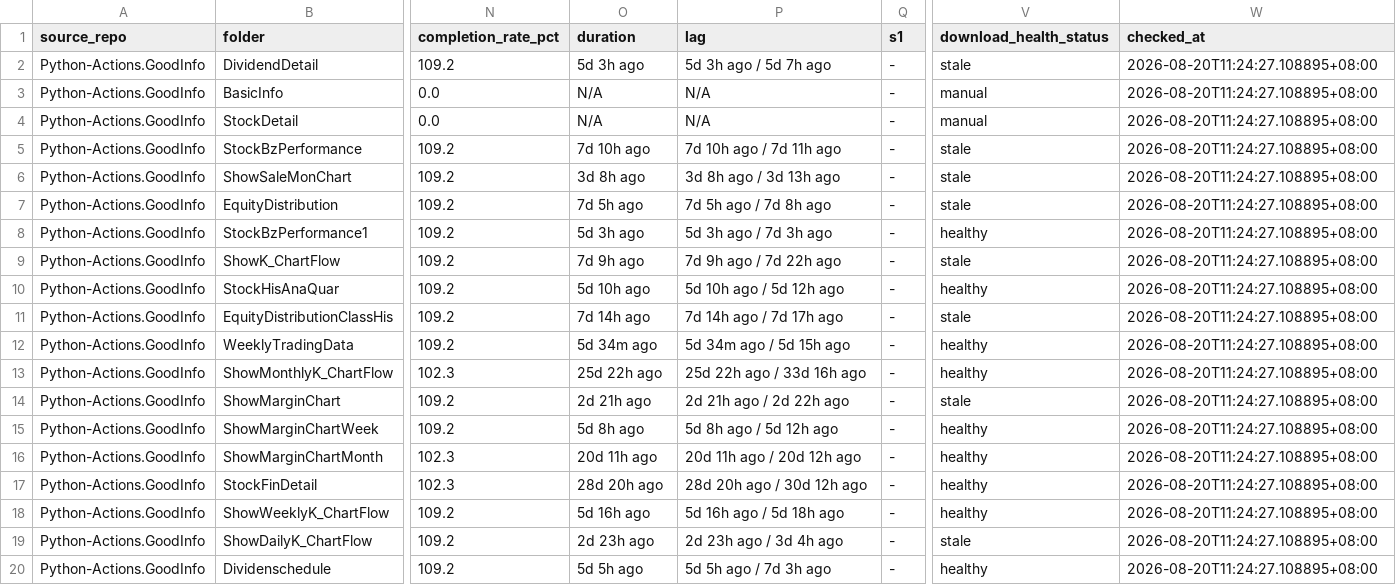
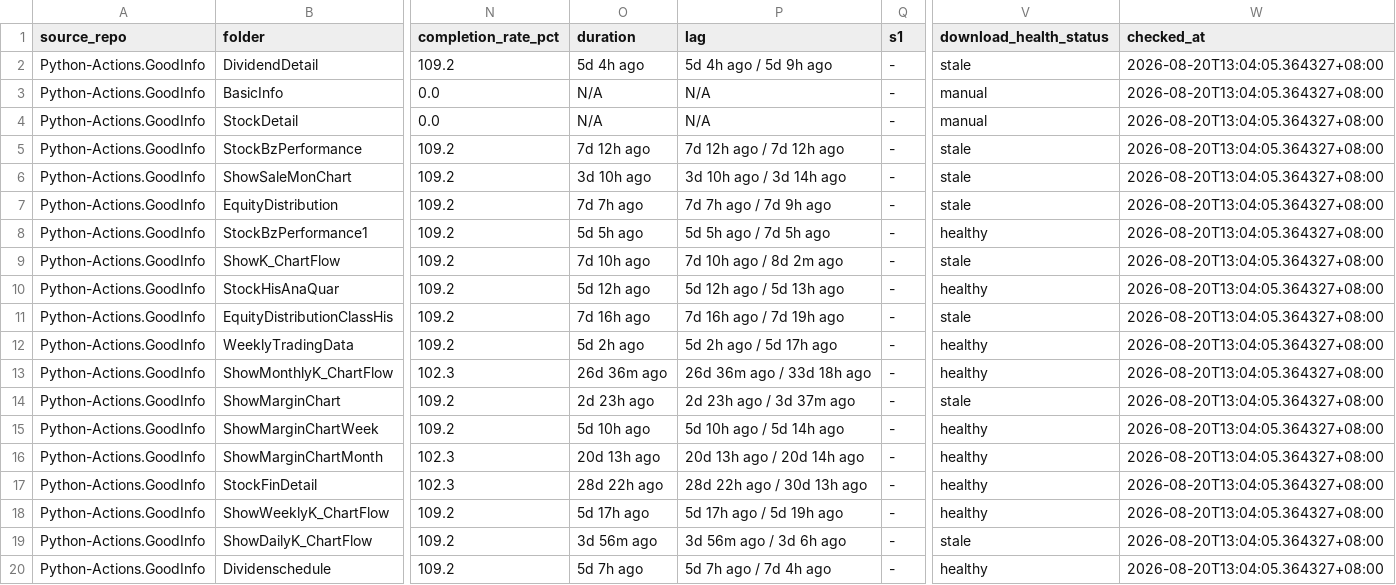
Before and after one commit to wenchiehlee-investment/Python-Actions.GoodInfo, a CSV file: data/upstream/goodinfo_download_health.csv, drawn as a sheet; only a part is shown, gaps mark what is left out; the diff names each change by its address in the sheet, - before the commit and + after, or states it on an @@ line.

Commit message:
🔄 synced file(s) with wenchiehlee-investment/Python-Actions.GoodInfo

```diff
--- a/data/upstream/goodinfo_download_health.csv
+++ b/data/upstream/goodinfo_download_health.csv
-O2 (duration): 5d 3h ago
+O2 (duration): 5d 4h ago
-P2 (lag): 5d 3h ago / 5d 7h ago
+P2 (lag): 5d 4h ago / 5d 9h ago
-W2:W20 (checked_at): 2026-08-20T11:24:27.108895+08:00
+W2:W20 (checked_at): 2026-08-20T13:04:05.364327+08:00
-O5 (duration): 7d 10h ago
+O5 (duration): 7d 12h ago
-P5 (lag): 7d 10h ago / 7d 11h ago
+P5 (lag): 7d 12h ago / 7d 12h ago
-O6 (duration): 3d 8h ago
+O6 (duration): 3d 10h ago
-P6 (lag): 3d 8h ago / 3d 13h ago
+P6 (lag): 3d 10h ago / 3d 14h ago
-O7 (duration): 7d 5h ago
+O7 (duration): 7d 7h ago
-P7 (lag): 7d 5h ago / 7d 8h ago
+P7 (lag): 7d 7h ago / 7d 9h ago
-O8 (duration): 5d 3h ago
+O8 (duration): 5d 5h ago
-P8 (lag): 5d 3h ago / 7d 3h ago
+P8 (lag): 5d 5h ago / 7d 5h ago
-O9 (duration): 7d 9h ago
+O9 (duration): 7d 10h ago
-P9 (lag): 7d 9h ago / 7d 22h ago
+P9 (lag): 7d 10h ago / 8d 2m ago
-O10 (duration): 5d 10h ago
+O10 (duration): 5d 12h ago
-P10 (lag): 5d 10h ago / 5d 12h ago
+P10 (lag): 5d 12h ago / 5d 13h ago
-O11 (duration): 7d 14h ago
+O11 (duration): 7d 16h ago
-P11 (lag): 7d 14h ago / 7d 17h ago
+P11 (lag): 7d 16h ago / 7d 19h ago
-O12 (duration): 5d 34m ago
+O12 (duration): 5d 2h ago
-P12 (lag): 5d 34m ago / 5d 15h ago
+P12 (lag): 5d 2h ago / 5d 17h ago
-O13 (duration): 25d 22h ago
+O13 (duration): 26d 36m ago
-P13 (lag): 25d 22h ago / 33d 16h ago
+P13 (lag): 26d 36m ago / 33d 18h ago
-O14 (duration): 2d 21h ago
+O14 (duration): 2d 23h ago
-P14 (lag): 2d 21h ago / 2d 22h ago
+P14 (lag): 2d 23h ago / 3d 37m ago
-O15 (duration): 5d 8h ago
+O15 (duration): 5d 10h ago
-P15 (lag): 5d 8h ago / 5d 12h ago
+P15 (lag): 5d 10h ago / 5d 14h ago
-O16 (duration): 20d 11h ago
+O16 (duration): 20d 13h ago
-P16 (lag): 20d 11h ago / 20d 12h ago
+P16 (lag): 20d 13h ago / 20d 14h ago
-O17 (duration): 28d 20h ago
+O17 (duration): 28d 22h ago
-P17 (lag): 28d 20h ago / 30d 12h ago
+P17 (lag): 28d 22h ago / 30d 13h ago
-O18 (duration): 5d 16h ago
+O18 (duration): 5d 17h ago
-P18 (lag): 5d 16h ago / 5d 18h ago
+P18 (lag): 5d 17h ago / 5d 19h ago
-O19 (duration): 2d 23h ago
+O19 (duration): 3d 56m ago
-P19 (lag): 2d 23h ago / 3d 4h ago
+P19 (lag): 3d 56m ago / 3d 6h ago
-O20 (duration): 5d 5h ago
+O20 (duration): 5d 7h ago
-P20 (lag): 5d 5h ago / 7d 3h ago
+P20 (lag): 5d 7h ago / 7d 4h ago
```
